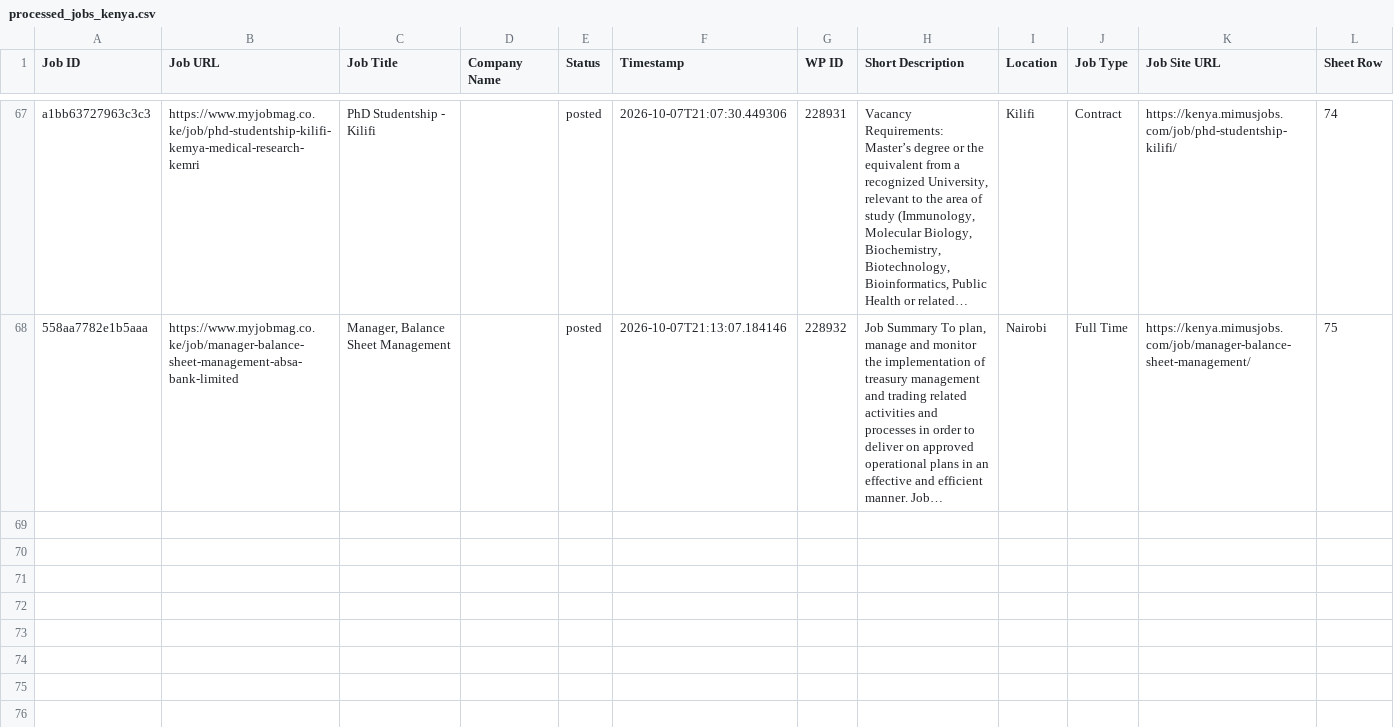
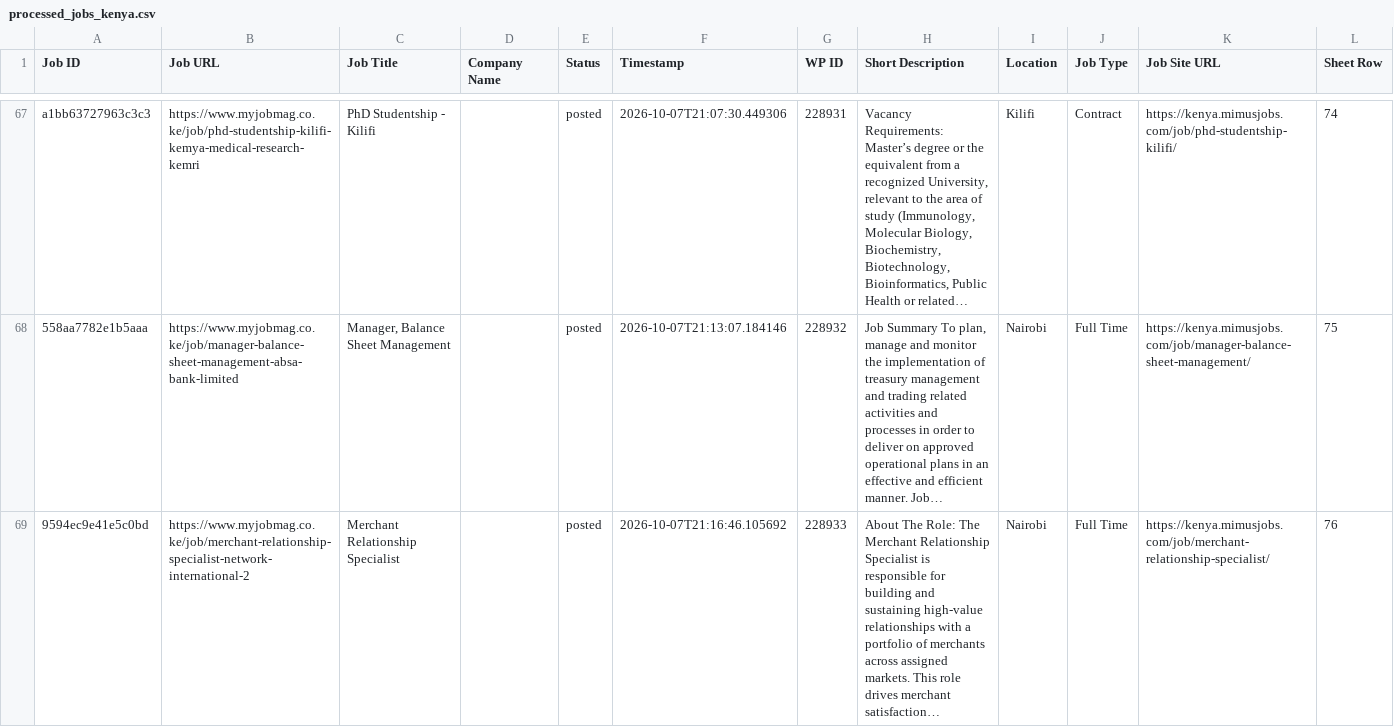
Before and after one commit to projectfetcher/ke, a CSV file: processed_jobs_kenya.csv, drawn as a sheet; only a part is shown, gaps mark what is left out; the diff names each change by its address in the sheet, - before the commit and + after, or states it on an @@ line.

```diff
--- a/processed_jobs_kenya.csv
+++ b/processed_jobs_kenya.csv
+row 69: 9594ec9e41e5c0bd | https://www.myjobmag.co.ke/job/merchant-relationship-specialist-network-international-2 | Merchant Relationship Specialist |  | posted | 2026-10-07T21:16:46.105692 | 228933 | About The Role: The Merchant Relationship Specialist is responsible for building and sustaining high-value relationships with a portfolio of merchants across assigned markets. This role drives merchant satisfaction… | Nairobi | Full Time | https://kenya.mimusjobs.com/job/merchant-relationship-specialist/ | 76
```
